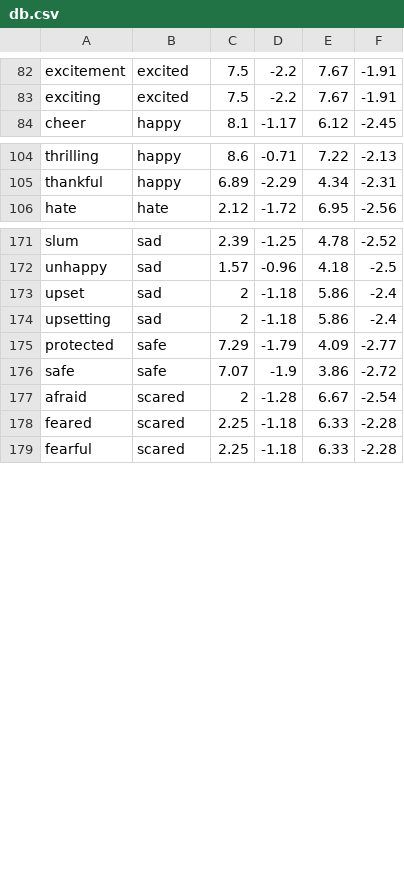
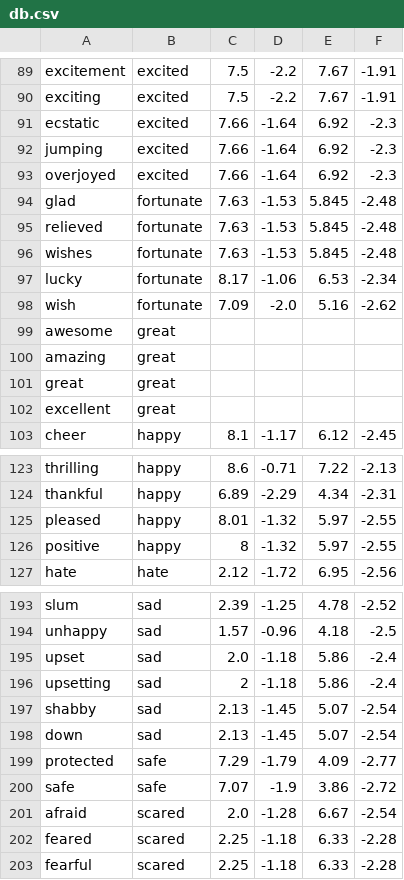
Before and after one commit to keewi/LEIA, a CSV file: db.csv, drawn as a sheet; only a part is shown, gaps mark what is left out; the diff covers the shown part only.

Commit message:
236 words, unfortunate and great don't have values

```diff
--- a/db.csv
+++ b/db.csv
@@ -83,2 +90,14 @@ excitement,excited,7.5,-2.2,7.67,-1.91
 exciting,excited,7.5,-2.2,7.67,-1.91
+ecstatic,excited,7.66,-1.64,6.92,-2.3
+jumping,excited,7.66,-1.64,6.92,-2.3
+overjoyed,excited,7.66,-1.64,6.92,-2.3
+glad,fortunate,7.63,-1.53,5.845,-2.48
+relieved,fortunate,7.63,-1.53,5.845,-2.48
+wishes,fortunate,7.63,-1.53,5.845,-2.48
+lucky,fortunate,8.17,-1.06,6.53,-2.34
+wish,fortunate,7.09,-2.0,5.16,-2.62
+awesome,great,,,,
+amazing,great,,,,
+great,great,,,,
+excellent,great,,,,
 cheer,happy,8.1,-1.17,6.12,-2.45
@@ -105,2 +124,4 @@ thrilling,happy,8.6,-0.71,7.22,-2.13
 thankful,happy,6.89,-2.29,4.34,-2.31
+pleased,happy,8.01,-1.32,5.97,-2.55
+positive,happy,8,-1.32,5.97,-2.55
 hate,hate,2.12,-1.72,6.95,-2.56
@@ -172,7 +194,9 @@ slum,sad,2.39,-1.25,4.78,-2.52
 unhappy,sad,1.57,-0.96,4.18,-2.5
-upset,sad,2,-1.18,5.86,-2.4
+upset,sad,2.0,-1.18,5.86,-2.4
 upsetting,sad,2,-1.18,5.86,-2.4
+shabby,sad,2.13,-1.45,5.07,-2.54
+down,sad,2.13,-1.45,5.07,-2.54
 protected,safe,7.29,-1.79,4.09,-2.77
 safe,safe,7.07,-1.9,3.86,-2.72
-afraid,scared,2,-1.28,6.67,-2.54
+afraid,scared,2.0,-1.28,6.67,-2.54
 feared,scared,2.25,-1.18,6.33,-2.28
```
Also changed, not shown: 9 added rows, 20 removed rows, 5 moved rows and 9 edited cells elsewhere in this file.
